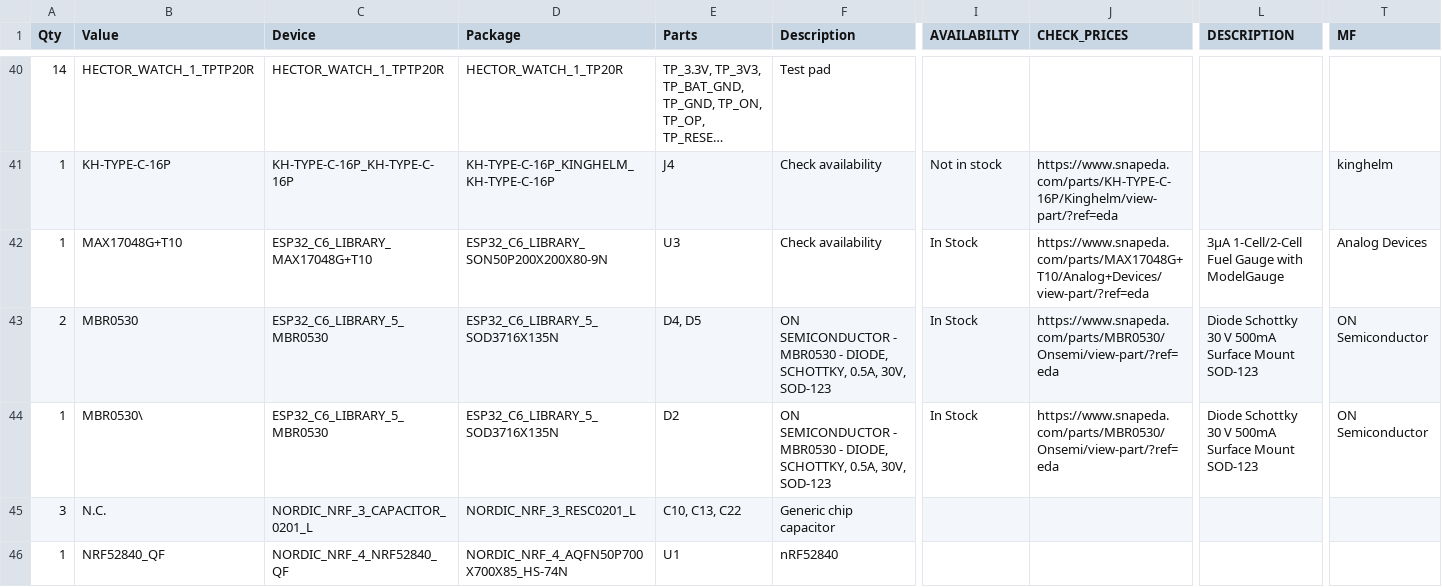
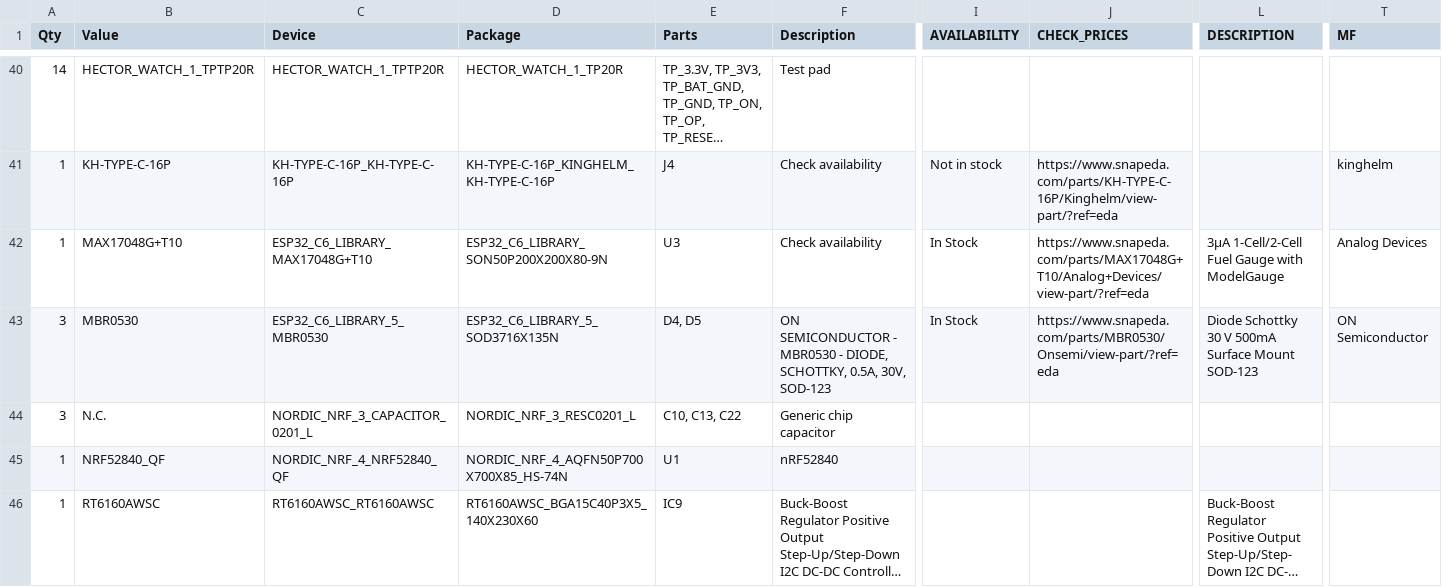
Before and after one commit to robertfabiantudor/InkTime_Project_TSC, a CSV file: Manufacturing/Bill_of_Materials.csv, drawn as a sheet; only a part is shown, gaps mark what is left out; the shorter side is filled out with more unchanged rows; long unchanged cells end in …; rows hold the shown columns only; the diff names each change by its address in the sheet, - before the commit and + after, or states it on an @@ line.

Commit message:
Updated Bill of Materials

```diff
--- a/Manufacturing/Bill_of_Materials.csv
+++ b/Manufacturing/Bill_of_Materials.csv
-A43 (Qty): 2
+A43 (Qty): 3
-row 44: 1 | MBR0530\ | ESP32_C6_LIBRARY_5_MBR0530 | ESP32_C6_LIBRARY_5_SOD3716X135N | D2 | ON SEMICONDUCTOR - MBR0530 - DIODE, SCHOTTKY, 0.5A, 30V, SOD-123 | In Stock | https://www.snapeda.com/parts/MBR0530/Onsemi/view-part/?ref=eda | Diode Schottky 30 V 500mA Surface Mount SOD-123 | ON Semiconductor
```
